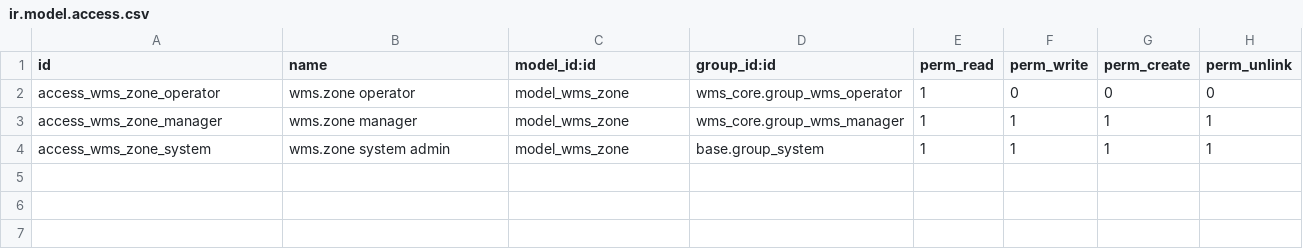
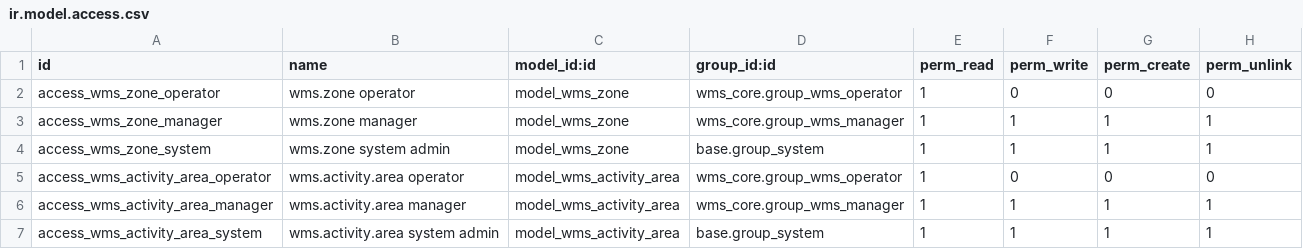
Before and after one commit to Oravlalesco/Odoo-ERP, a CSV file: custom_addons/wms_warehouse_master/security/ir.model.access.csv, drawn as a sheet; the diff names each change by its address in the sheet, - before the commit and + after, or states it on an @@ line.

Commit message:
feat(warehouse): add WMS activity area master

```diff
--- a/custom_addons/wms_warehouse_master/security/ir.model.access.csv
+++ b/custom_addons/wms_warehouse_master/security/ir.model.access.csv
+row 5: access_wms_activity_area_operator | wms.activity.area operator | model_wms_activity_area | wms_core.group_wms_operator | 1 | 0 | 0 | 0
+row 6: access_wms_activity_area_manager | wms.activity.area manager | model_wms_activity_area | wms_core.group_wms_manager | 1 | 1 | 1 | 1
+row 7: access_wms_activity_area_system | wms.activity.area system admin | model_wms_activity_area | base.group_system | 1 | 1 | 1 | 1
```
Also changed, not shown: 7 other files.
